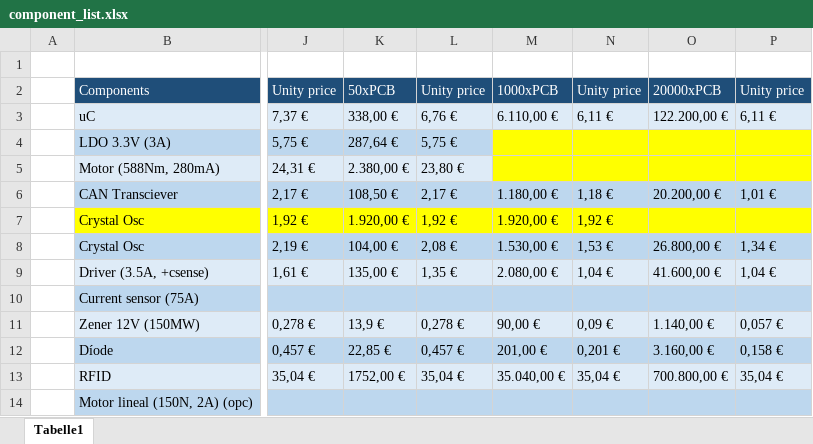
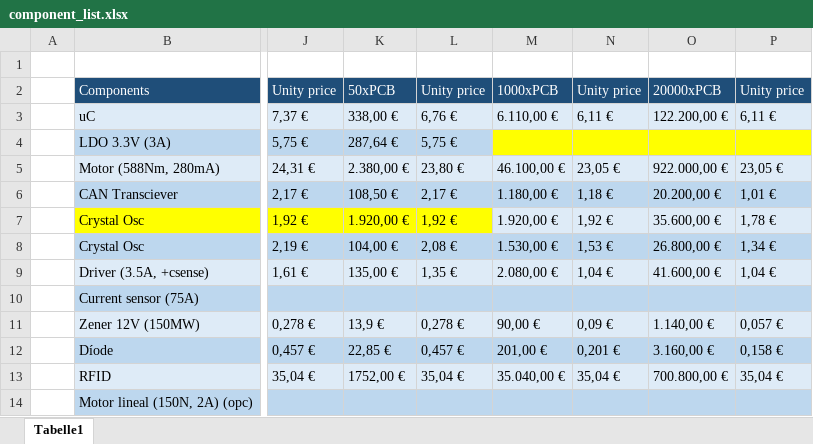
Before and after one commit to adriabrucortes/DIJOUS_4_PORTES, an Excel workbook: DOC/component_list.xlsx, sheet Tabelle1, drawn as a sheet; only a part is shown, gaps mark what is left out; values as stored, in another font and other column widths than the file's, no borders; the diff names each change by its address in the sheet, - before the commit and + after, or states it on an @@ line.

Commit message:
ara si

```diff
--- a/DOC/component_list.xlsx (sheet Tabelle1)
+++ b/DOC/component_list.xlsx (sheet Tabelle1)
-M5: (empty)
+M5: 46.100,00 €
-M5:P5 fill: #FFFF00
+M5:P5 fill: #DEEBF7
-N5: (empty)
+N5: 23,05 €
-O5: (empty)
+O5: 922.000,00 €
-P5: (empty)
+P5: 23,05 €
-M7:P7 fill: #FFFF00
+M7:P7 fill: #DEEBF7
-O7: (empty)
+O7: 35.600,00 €
-P7: (empty)
+P7: 1,78 €
```
